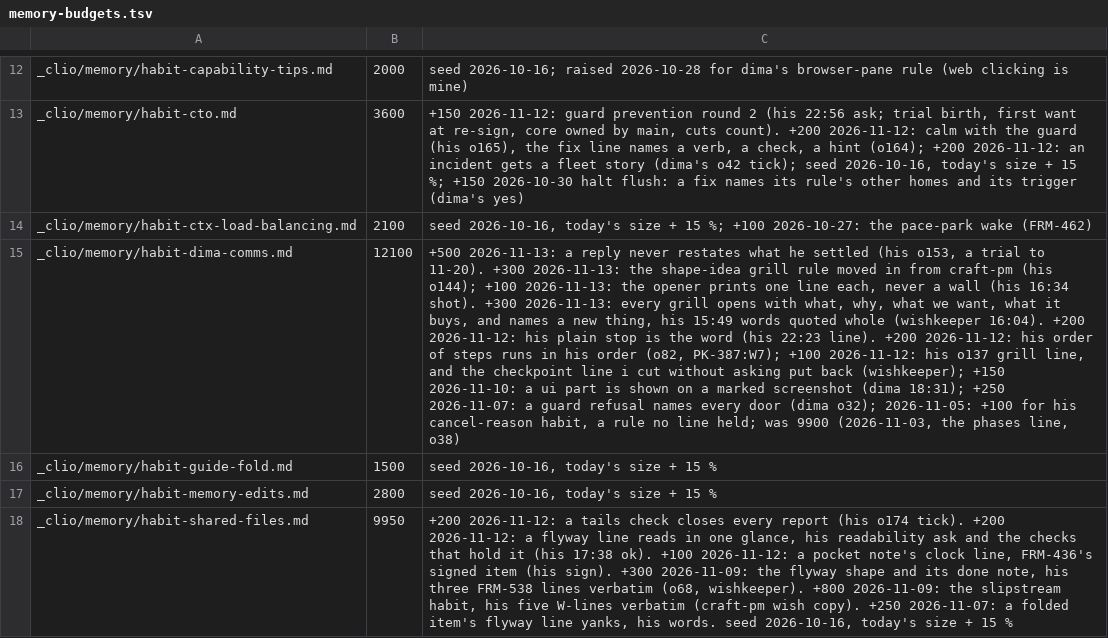
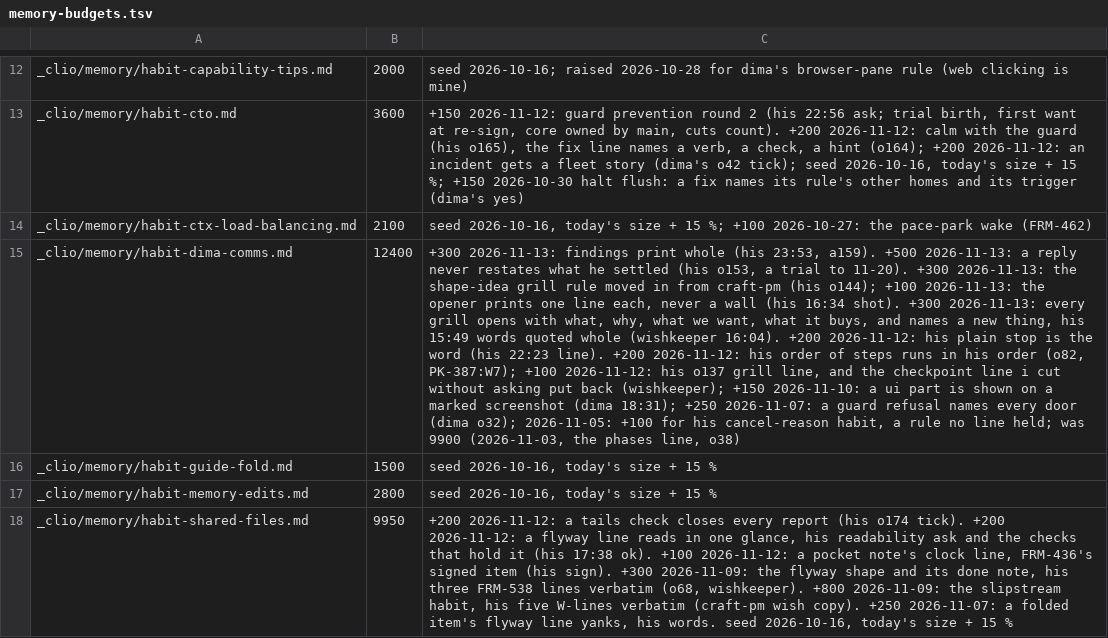
Before and after one commit to dvakatsiienko/frame, a TSV file: recipes/nurture-memory/scripts/memory-budgets.tsv, drawn as a sheet; only a part is shown, gaps mark what is left out; the diff names each change by its address in the sheet, - before the commit and + after, or states it on an @@ line.

Commit message:
📜 clio memory: a review's findings print whole the turn they land (his 23:53, a159)
Agent: clio · Claude Opus 5.5

```diff
--- a/recipes/nurture-memory/scripts/memory-budgets.tsv
+++ b/recipes/nurture-memory/scripts/memory-budgets.tsv
-B15: 12100
+B15: 12400
-C15: +500 2026-11-13:…
+C15: +300 2026-11-13: findings print whole (his 23:53, a159). +500 2026-11-13:…
```
Also changed, not shown: 1 other file.
